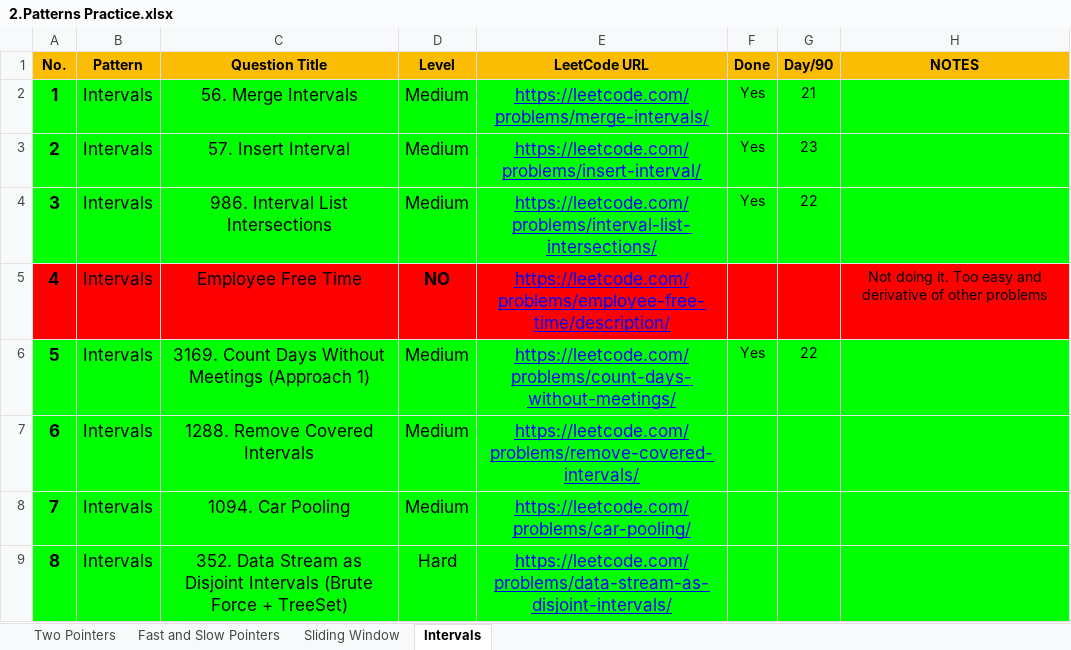
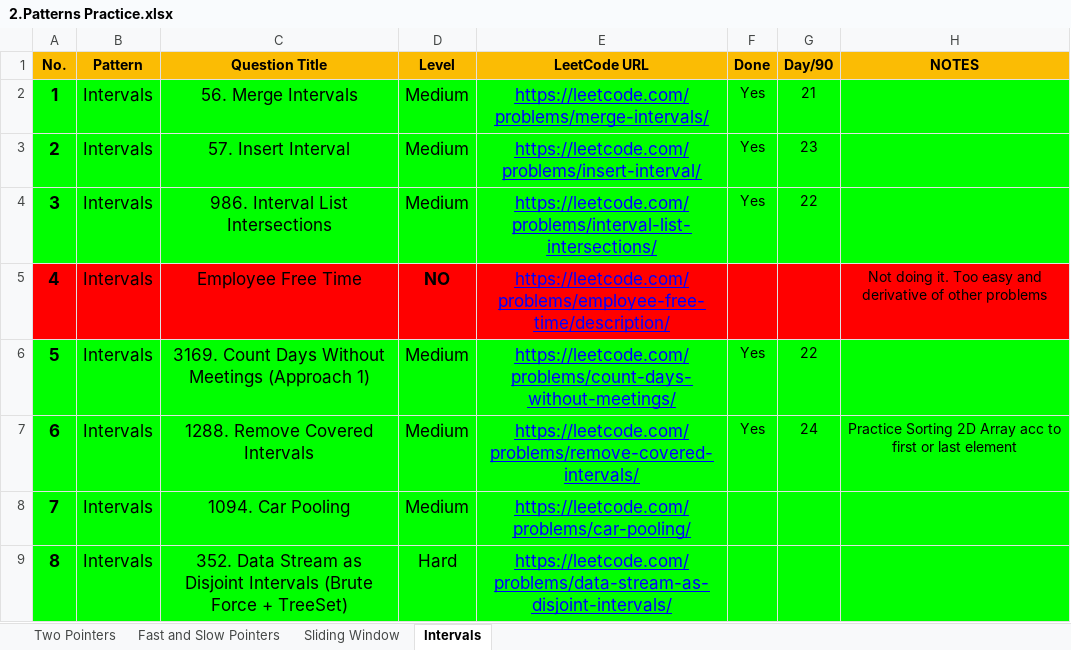
Before and after one commit to Samyak05/Java_learn_path, an Excel workbook: 2.Patterns Practice.xlsx, sheet Intervals, drawn as a sheet; only a part is shown; values as stored, in another font and other column widths than the file's, no borders; the diff names each change by its address in the sheet, - before the commit and + after, or states it on an @@ line.

```diff
--- a/2.Patterns Practice.xlsx (sheet Intervals)
+++ b/2.Patterns Practice.xlsx (sheet Intervals)
-F7 (Done): (empty)
+F7 (Done): Yes
-G7 (Day/90): (empty)
+G7 (Day/90): 24
-H7 (NOTES): (empty)
+H7 (NOTES): Practice Sorting 2D Array acc to first or last element
```
Also changed, not shown: 3.Problems for Revision.xlsx.
